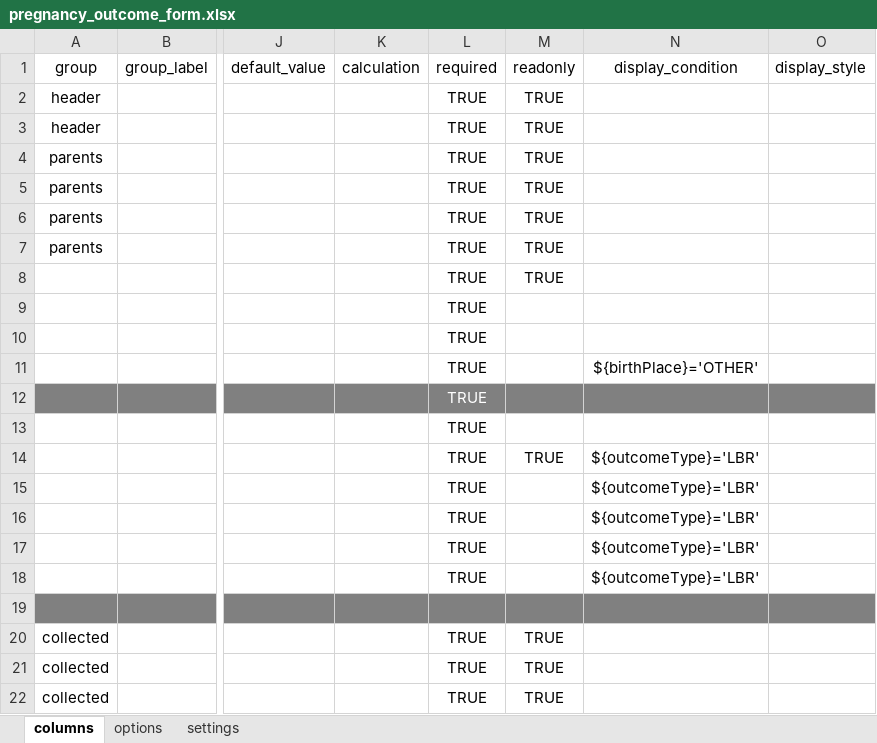
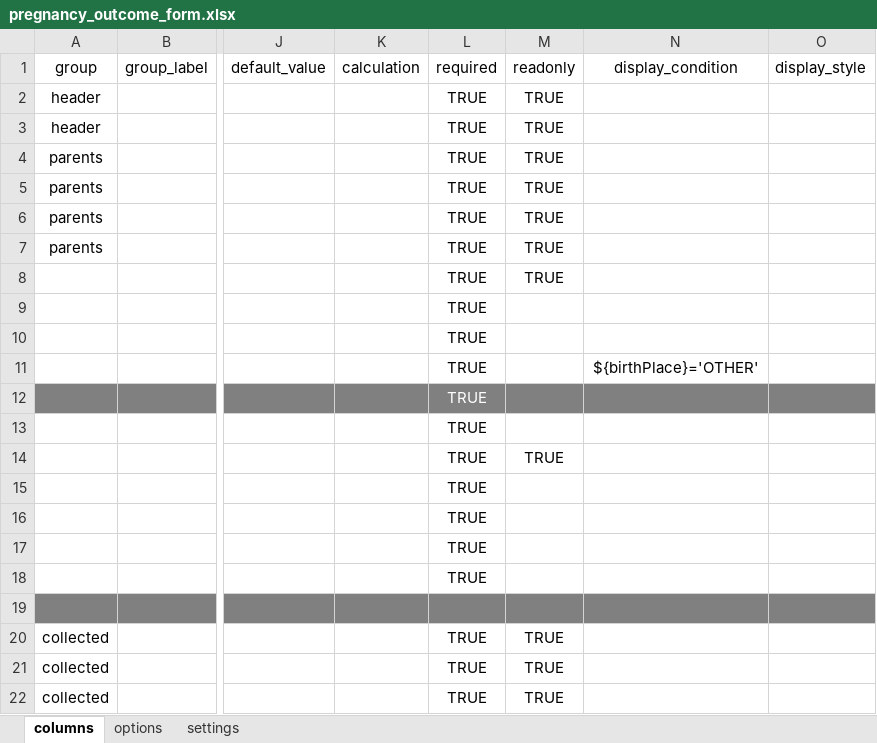
Before and after one commit to philimones-group/hds-explorer-tablet, an Excel workbook: app/src/main/res/raw/pregnancy_outcome_form.xlsx, sheet columns, drawn as a sheet; only a part is shown, gaps mark what is left out; values as stored, in another font and other column widths than the file's, no borders; the diff names each change by its address in the sheet, - before the commit and + after, or states it on an @@ line.

```diff
--- a/app/src/main/res/raw/pregnancy_outcome_form.xlsx (sheet columns)
+++ b/app/src/main/res/raw/pregnancy_outcome_form.xlsx (sheet columns)
-N14:N18 (display_condition): ${outcomeType}='LBR'
+N14:N18 (display_condition): (empty)
```
Also changed, not shown: sheet options, 28 other files.
